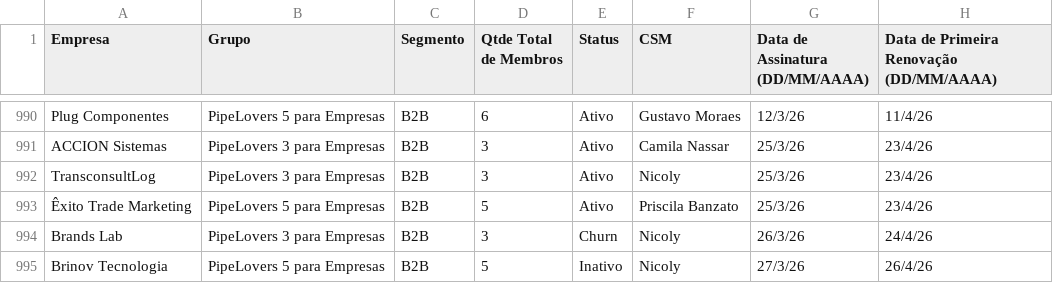
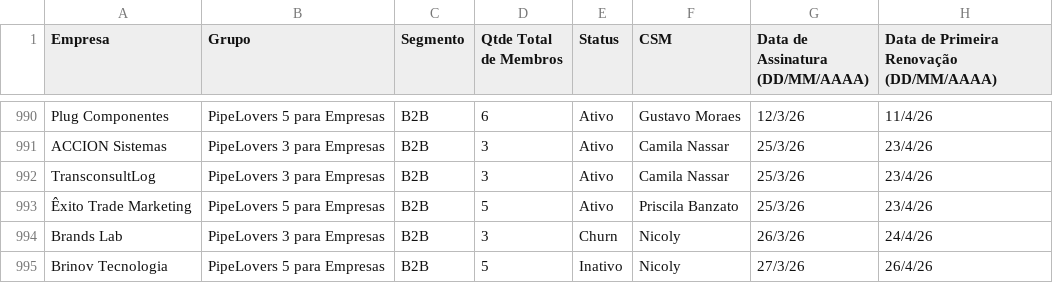
Before and after one commit to guiweissbock-cpu/pipelovers-engajamento, a CSV file: clientes.csv, drawn as a sheet; only a part is shown, gaps mark what is left out; the diff covers the shown part only; the diff names each change by its address in the sheet, - before the commit and + after, or states it on an @@ line.

```diff
--- a/clientes.csv
+++ b/clientes.csv
-F992 (CSM): Nicoly
+F992 (CSM): Camila Nassar
```
Also changed, not shown: 1 added row and 35 edited cells elsewhere in this file, nao_iniciou.csv, usuarios.csv, 2 other files.
